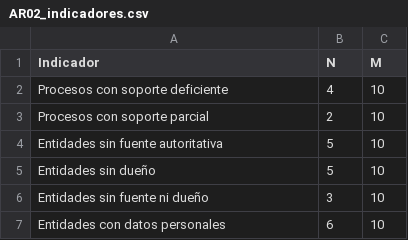
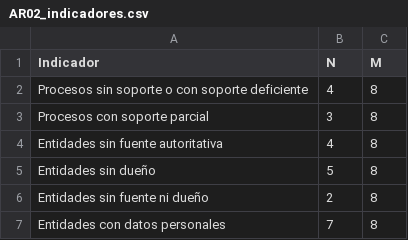
Before and after one commit to Dayan-18/Lab10U2_PETI, a CSV file: docs/evidencias/S10/salidas/AR02_indicadores.csv, drawn as a sheet.

```diff
--- a/docs/evidencias/S10/salidas/AR02_indicadores.csv
+++ b/docs/evidencias/S10/salidas/AR02_indicadores.csv
@@ -1,7 +1,7 @@
 Indicador,N,M
-Procesos con soporte deficiente,4,10
-Procesos con soporte parcial,2,10
-Entidades sin fuente autoritativa,5,10
-Entidades sin dueño,5,10
-Entidades sin fuente ni dueño,3,10
-Entidades con datos personales,6,10
+Procesos sin soporte o con soporte deficiente,4,8
+Procesos con soporte parcial,3,8
+Entidades sin fuente autoritativa,4,8
+Entidades sin dueño,5,8
+Entidades sin fuente ni dueño,2,8
+Entidades con datos personales,7,8
```
Also changed, not shown: 05_arquitectura/AR02_entidades.csv, 05_arquitectura/AR02_procesos_aplicacion.csv, 2 other files.
